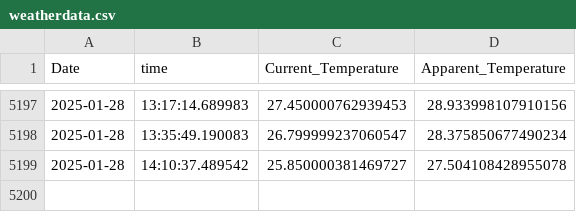
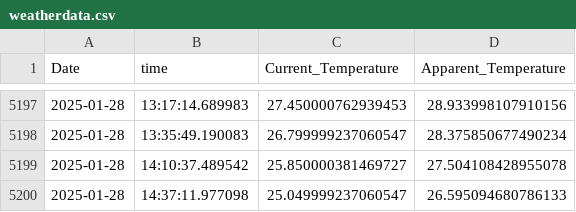
Before and after one commit to vanshaj248/DataScience-and-AI-ML, a CSV file: DataScience and AI ML/Data Collection and Storage/Api_Learn/API Data Collection and Analysis/weatherdata.csv, drawn as a sheet; only a part is shown, gaps mark what is left out.

```diff
--- a/DataScience and AI ML/Data Collection and Storage/Api_Learn/API Data Collection and Analysis/weatherdata.csv
+++ b/DataScience and AI ML/Data Collection and Storage/Api_Learn/API Data Collection and Analysis/weatherdata.csv
@@ -5199 +5199,2 @@ Date,time,Current_Temperature,Apparent_Temperature
 2025-01-28,14:10:37.489542,25.850000381469727,27.504108428955078
+2025-01-28,14:37:11.977098,25.049999237060547,26.595094680786133
```
